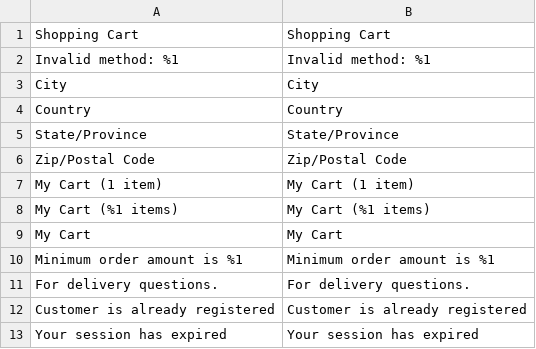
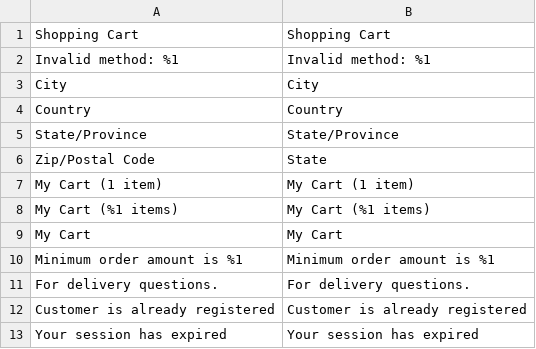
Before and after one commit to pandagrouppl/StoreLocator, a CSV file: app/design/frontend/peterjacksons/petertheme/Magento_Checkout/i18n/en_US.csv, drawn as a sheet; only a part is shown.

```diff
--- a/app/design/frontend/peterjacksons/petertheme/Magento_Checkout/i18n/en_US.csv
+++ b/app/design/frontend/peterjacksons/petertheme/Magento_Checkout/i18n/en_US.csv
@@ -5,3 +5,3 @@ Country,Country
 State/Province,State/Province
-"Zip/Postal Code","Zip/Postal Code"
+"Zip/Postal Code","State"
 "My Cart (1 item)","My Cart (1 item)"
```
Also changed, not shown: 2 other files.
